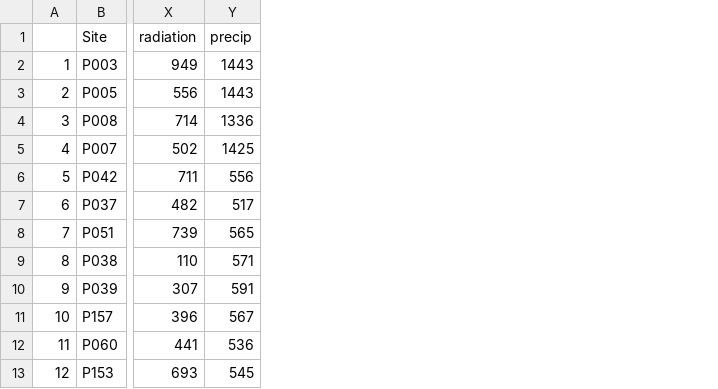
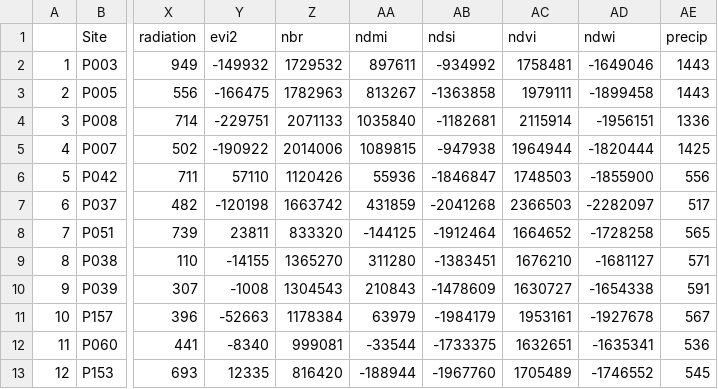
Before and after one commit to jeff-wagner/Pika_distSamp, a CSV file: data/sites_extracted.csv, drawn as a sheet; only a part is shown, gaps mark what is left out; the diff names each change by its address in the sheet, - before the commit and + after, or states it on an @@ line.

Commit message:
Added NDVI & reparameterized models.

```diff
--- a/data/sites_extracted.csv
+++ b/data/sites_extracted.csv
+column Y (evi2), rows 2-13: -149932 | -166475 | -229751 | -190922 | 57110 | -120198 | 23811 | -14155 | -1008 | -52663 | -8340 | 12335
+column Z (nbr), rows 2-13: 1729532 | 1782963 | 2071133 | 2014006 | 1120426 | 1663742 | 833320 | 1365270 | 1304543 | 1178384 | 999081 | 816420
+column AA (ndmi), rows 2-13: 897611 | 813267 | 1035840 | 1089815 | 55936 | 431859 | -144125 | 311280 | 210843 | 63979 | -33544 | -188944
+column AB (ndsi), rows 2-13: -934992 | -1363858 | -1182681 | -947938 | -1846847 | -2041268 | -1912464 | -1383451 | -1478609 | -1984179 | -1733375 | -1967760
+column AC (ndvi), rows 2-13: 1758481 | 1979111 | 2115914 | 1964944 | 1748503 | 2366503 | 1664652 | 1676210 | 1630727 | 1953161 | 1632651 | 1705489
+column AD (ndwi), rows 2-13: -1649046 | -1899458 | -1956151 | -1820444 | -1855900 | -2282097 | -1728258 | -1681127 | -1654338 | -1927678 | -1635341 | -1746552
```
Also changed, not shown: 8 other files.
